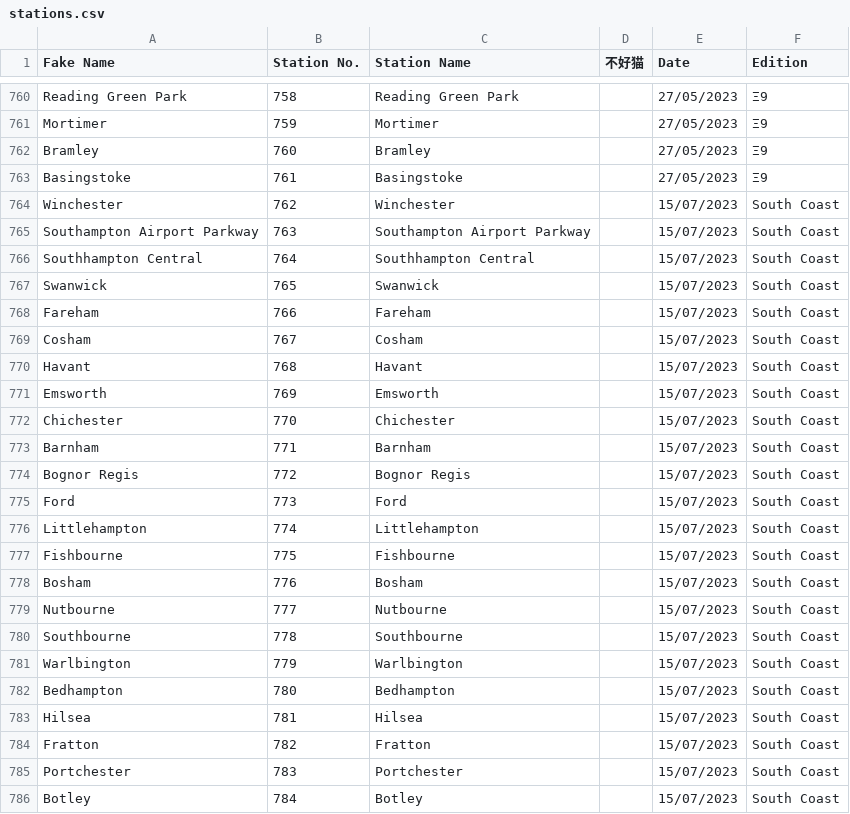
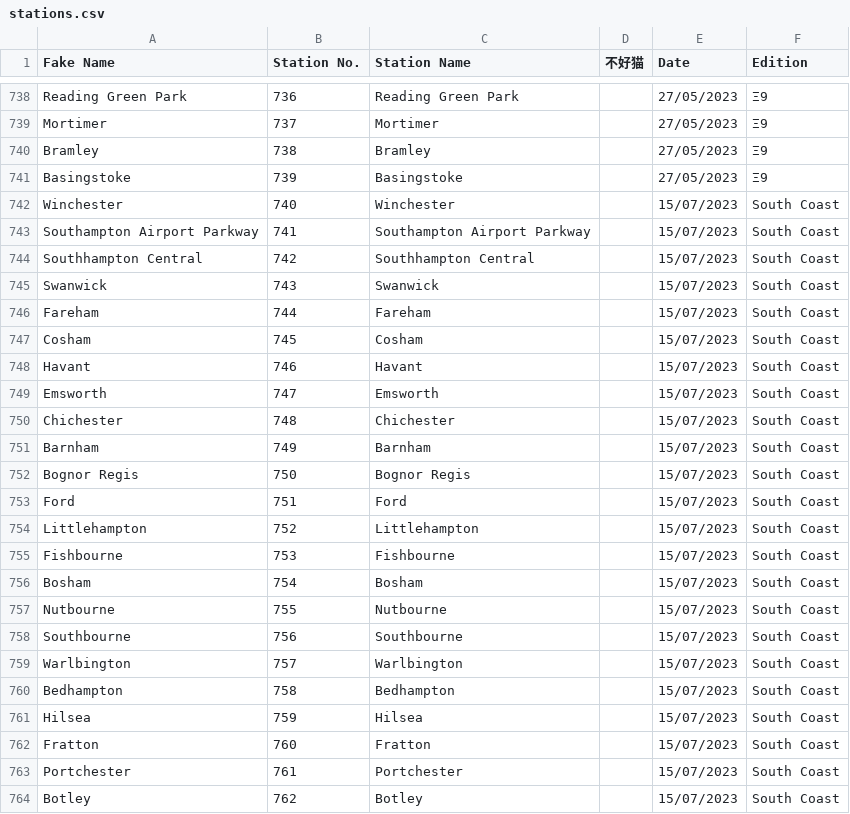
Before and after one commit to NuttyTrains/NuttyTrains.github.io, a CSV file: data/stations.csv, drawn as a sheet; only a part is shown, gaps mark what is left out; addresses are those after the commit; the diff covers the shown part only; the diff names each change by its address in the sheet, - before the commit and + after, or states it on an @@ line.

```diff
--- a/data/stations.csv
+++ b/data/stations.csv
-B738 (Station No.): 758
+B738 (Station No.): 736
-B739 (Station No.): 759
+B739 (Station No.): 737
-B740 (Station No.): 760
+B740 (Station No.): 738
-B741 (Station No.): 761
+B741 (Station No.): 739
-B742 (Station No.): 762
+B742 (Station No.): 740
-B743 (Station No.): 763
+B743 (Station No.): 741
-B744 (Station No.): 764
+B744 (Station No.): 742
-B745 (Station No.): 765
+B745 (Station No.): 743
-B746 (Station No.): 766
+B746 (Station No.): 744
-B747 (Station No.): 767
+B747 (Station No.): 745
-B748 (Station No.): 768
+B748 (Station No.): 746
-B749 (Station No.): 769
+B749 (Station No.): 747
-B750 (Station No.): 770
+B750 (Station No.): 748
-B751 (Station No.): 771
+B751 (Station No.): 749
-B752 (Station No.): 772
+B752 (Station No.): 750
-B753 (Station No.): 773
+B753 (Station No.): 751
-B754 (Station No.): 774
+B754 (Station No.): 752
-B755 (Station No.): 775
+B755 (Station No.): 753
-B756 (Station No.): 776
+B756 (Station No.): 754
-B757 (Station No.): 777
+B757 (Station No.): 755
-B758 (Station No.): 778
+B758 (Station No.): 756
-B759 (Station No.): 779
+B759 (Station No.): 757
-B760 (Station No.): 780
+B760 (Station No.): 758
-B761 (Station No.): 781
+B761 (Station No.): 759
-B762 (Station No.): 782
+B762 (Station No.): 760
-B763 (Station No.): 783
+B763 (Station No.): 761
-B764 (Station No.): 784
+B764 (Station No.): 762
```
Also changed, not shown: 22 removed rows and 20 edited cells elsewhere in this file, 3 other files.
